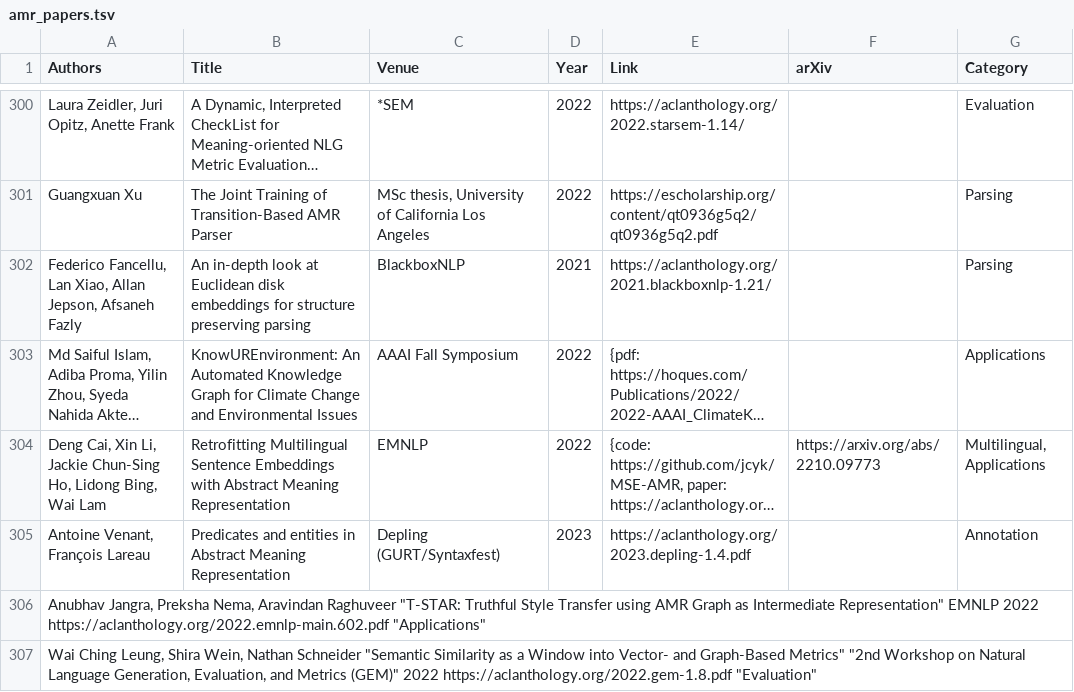
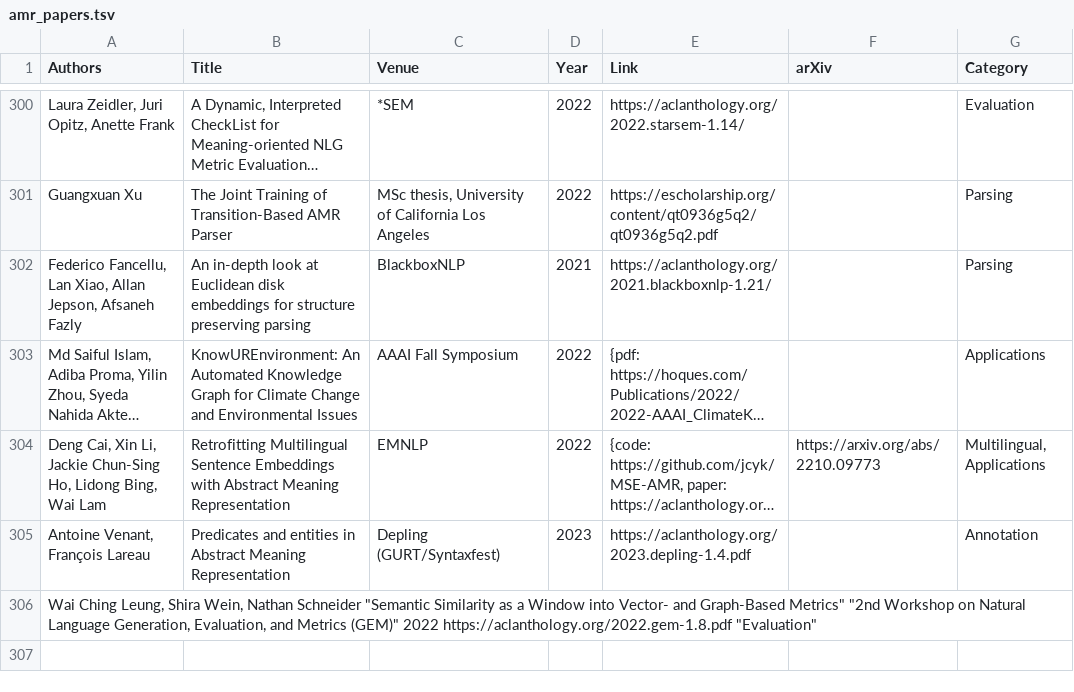
Before and after one commit to nert-nlp/AMR-Bibliography, a TSV file: data/amr_papers.tsv, drawn as a sheet; only a part is shown, gaps mark what is left out; long unchanged cells end in …; the diff names each change by its address in the sheet, - before the commit and + after, or states it on an @@ line.

Commit message:
Update amr_papers.tsv

```diff
--- a/data/amr_papers.tsv
+++ b/data/amr_papers.tsv
-row 306: Anubhav Jangra, Preksha Nema, Aravindan Raghuveer "T-STAR: Truthful Style Transfer using AMR Graph as Intermediate Representation" EMNLP 2022 https://aclanthology.org/2022.emnlp-main.602.pdf "Applications"
```
